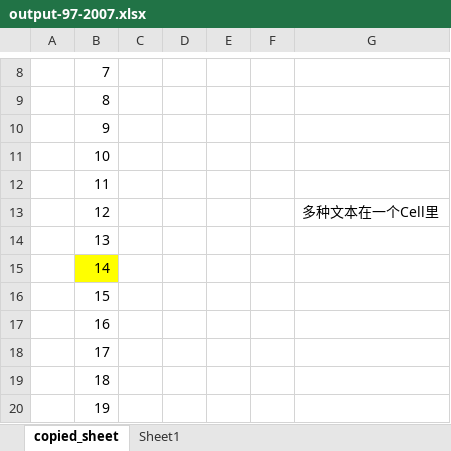
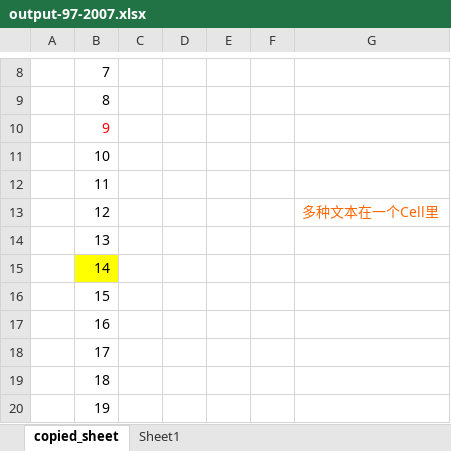
Before and after one commit to CaiJingLong/excel_kt, an Excel workbook: sample/output-97-2007.xlsx, sheet copied_sheet, drawn as a sheet; only a part is shown, gaps mark what is left out; values as stored, in another font and other column widths than the file's, no borders; the diff names each change by its address in the sheet, - before the commit and + after, or states it on an @@ line.

```diff
--- a/sample/output-97-2007.xlsx (sheet copied_sheet)
+++ b/sample/output-97-2007.xlsx (sheet copied_sheet)
-B10 text colour: black
+B10 text colour: #FF0000
-G13 text colour: black
+G13 text colour: #FF6600
```
Also changed, not shown: sheet Sheet1, 11 other files.
